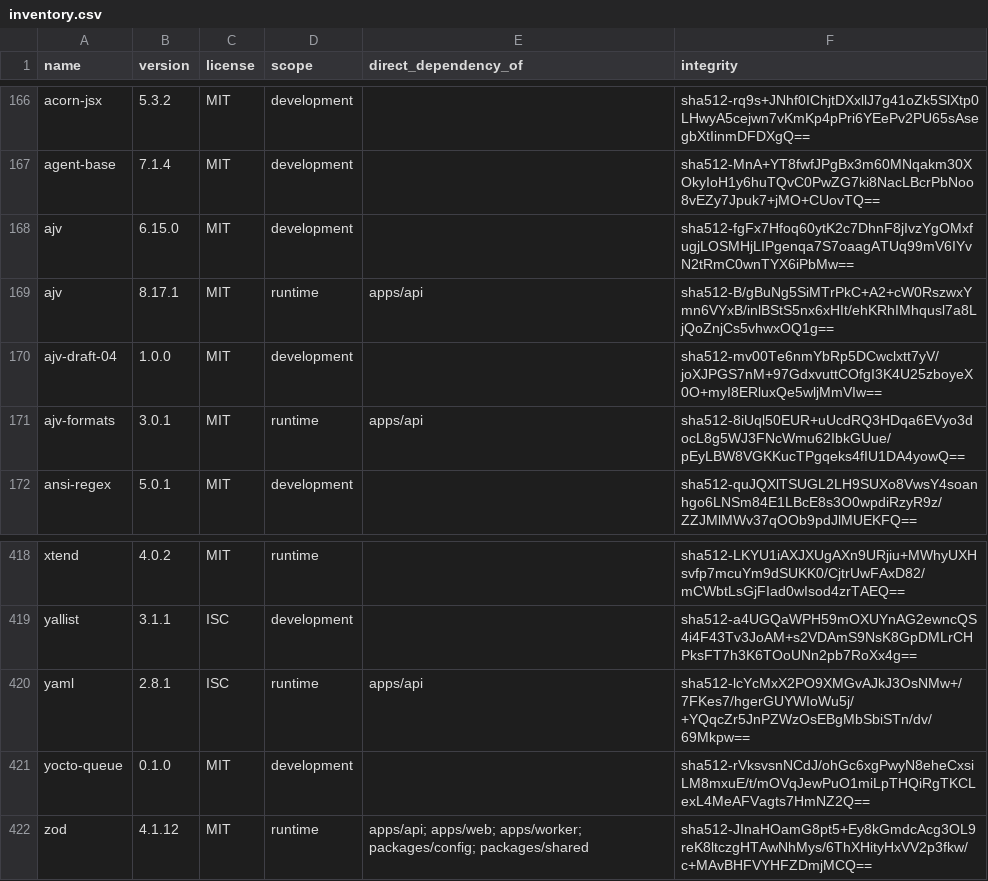
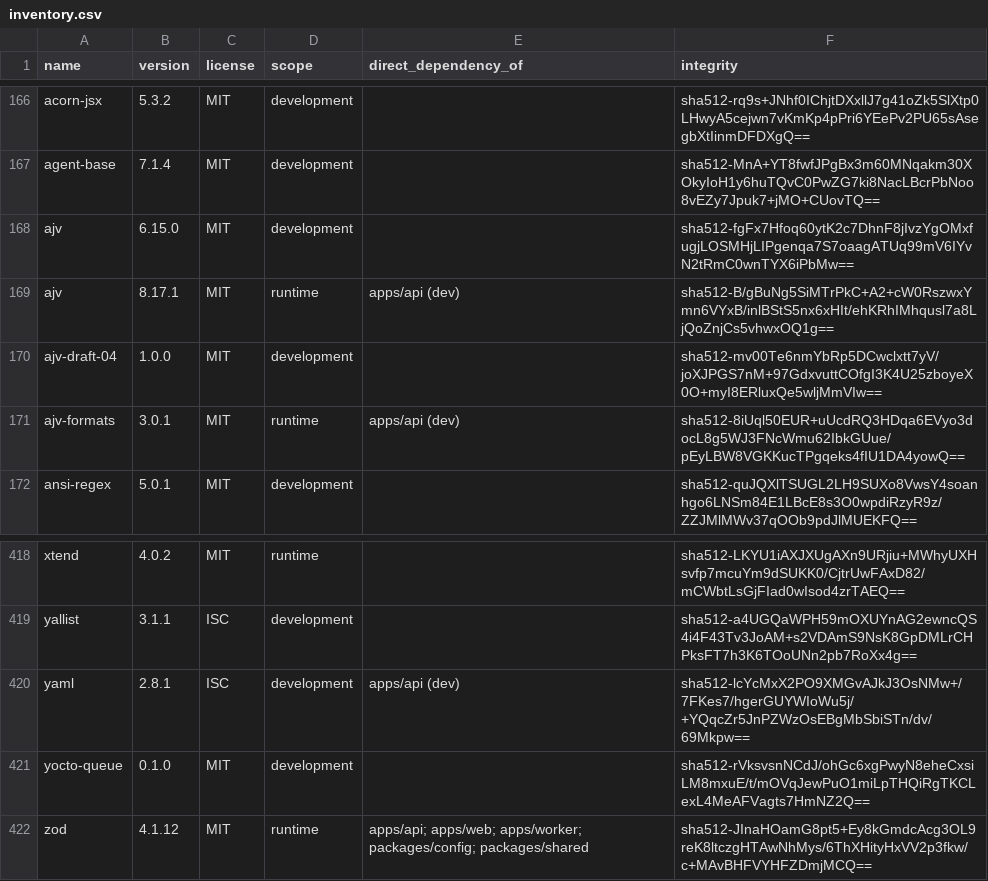
Before and after one commit to ghanemn94-rgb/My-owns, a CSV file: licenses/inventory.csv, drawn as a sheet; only a part is shown, gaps mark what is left out.

```diff
--- a/licenses/inventory.csv
+++ b/licenses/inventory.csv
@@ -168,5 +168,5 @@ agent-base,7.1.4,MIT,development,,sha512-MnA+YT8fwfJPgBx3m60MNqakm30XOkyIoH1y6hu
 ajv,6.15.0,MIT,development,,sha512-fgFx7Hfoq60ytK2c7DhnF8jIvzYgOMxfugjLOSMHjLIPgenqa7S7oaagATUq99mV6IYvN2tRmC0wnTYX6iPbMw==
-ajv,8.17.1,MIT,runtime,apps/api,sha512-B/gBuNg5SiMTrPkC+A2+cW0RszwxYmn6VYxB/inlBStS5nx6xHIt/ehKRhIMhqusl7a8LjQoZnjCs5vhwxOQ1g==
+ajv,8.17.1,MIT,runtime,apps/api (dev),sha512-B/gBuNg5SiMTrPkC+A2+cW0RszwxYmn6VYxB/inlBStS5nx6xHIt/ehKRhIMhqusl7a8LjQoZnjCs5vhwxOQ1g==
 ajv-draft-04,1.0.0,MIT,development,,sha512-mv00Te6nmYbRp5DCwclxtt7yV/joXJPGS7nM+97GdxvuttCOfgI3K4U25zboyeX0O+myI8ERluxQe5wljMmVIw==
-ajv-formats,3.0.1,MIT,runtime,apps/api,sha512-8iUql50EUR+uUcdRQ3HDqa6EVyo3docL8g5WJ3FNcWmu62IbkGUue/pEyLBW8VGKKucTPgqeks4fIU1DA4yowQ==
+ajv-formats,3.0.1,MIT,runtime,apps/api (dev),sha512-8iUql50EUR+uUcdRQ3HDqa6EVyo3docL8g5WJ3FNcWmu62IbkGUue/pEyLBW8VGKKucTPgqeks4fIU1DA4yowQ==
 ansi-regex,5.0.1,MIT,development,,sha512-quJQXlTSUGL2LH9SUXo8VwsY4soanhgo6LNSm84E1LBcE8s3O0wpdiRzyR9z/ZZJMlMWv37qOOb9pdJlMUEKFQ==
@@ -419,3 +419,3 @@ xtend,4.0.2,MIT,runtime,,sha512-LKYU1iAXJXUgAXn9URjiu+MWhyUXHsvfp7mcuYm9dSUKK0/C
 yallist,3.1.1,ISC,development,,sha512-a4UGQaWPH59mOXUYnAG2ewncQS4i4F43Tv3JoAM+s2VDAmS9NsK8GpDMLrCHPksFT7h3K6TOoUNn2pb7RoXx4g==
-yaml,2.8.1,ISC,runtime,apps/api,sha512-lcYcMxX2PO9XMGvAJkJ3OsNMw+/7FKes7/hgerGUYWIoWu5j/+YQqcZr5JnPZWzOsEBgMbSbiSTn/dv/69Mkpw==
+yaml,2.8.1,ISC,development,apps/api (dev),sha512-lcYcMxX2PO9XMGvAJkJ3OsNMw+/7FKes7/hgerGUYWIoWu5j/+YQqcZr5JnPZWzOsEBgMbSbiSTn/dv/69Mkpw==
 yocto-queue,0.1.0,MIT,development,,sha512-rVksvsnNCdJ/ohGc6xgPwyN8eheCxsiLM8mxuE/t/mOVqJewPuO1miLpTHQiRgTKCLexL4MeAFVagts7HmNZ2Q==
```
Also changed, not shown: docs/delivery/requirements.csv, 46 other files.
